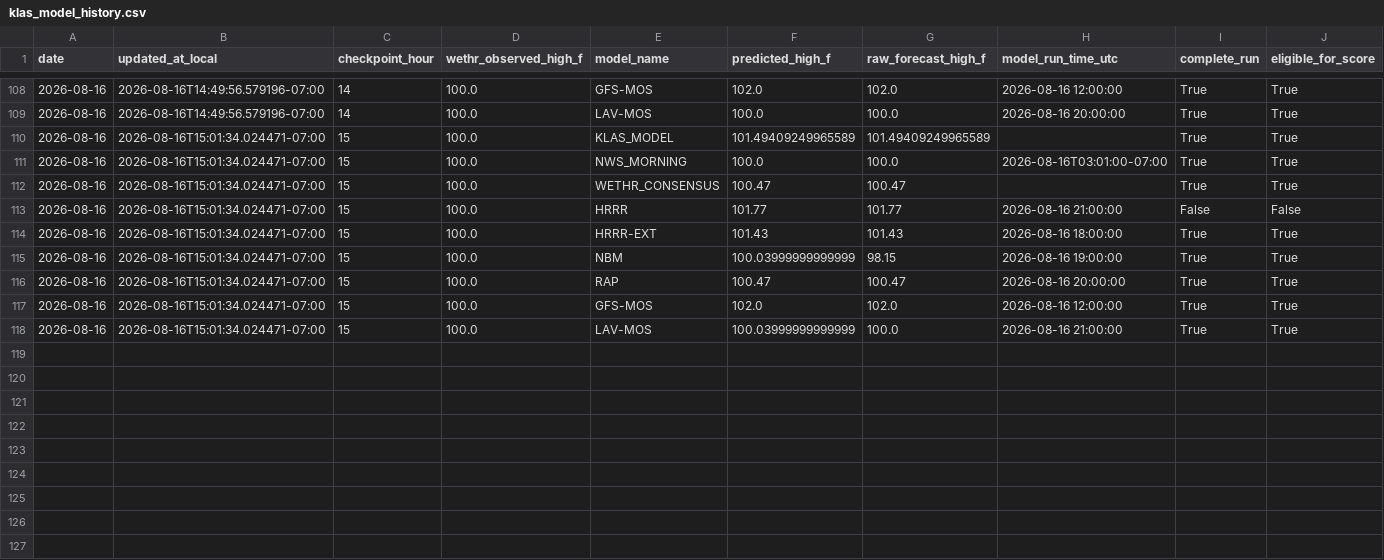
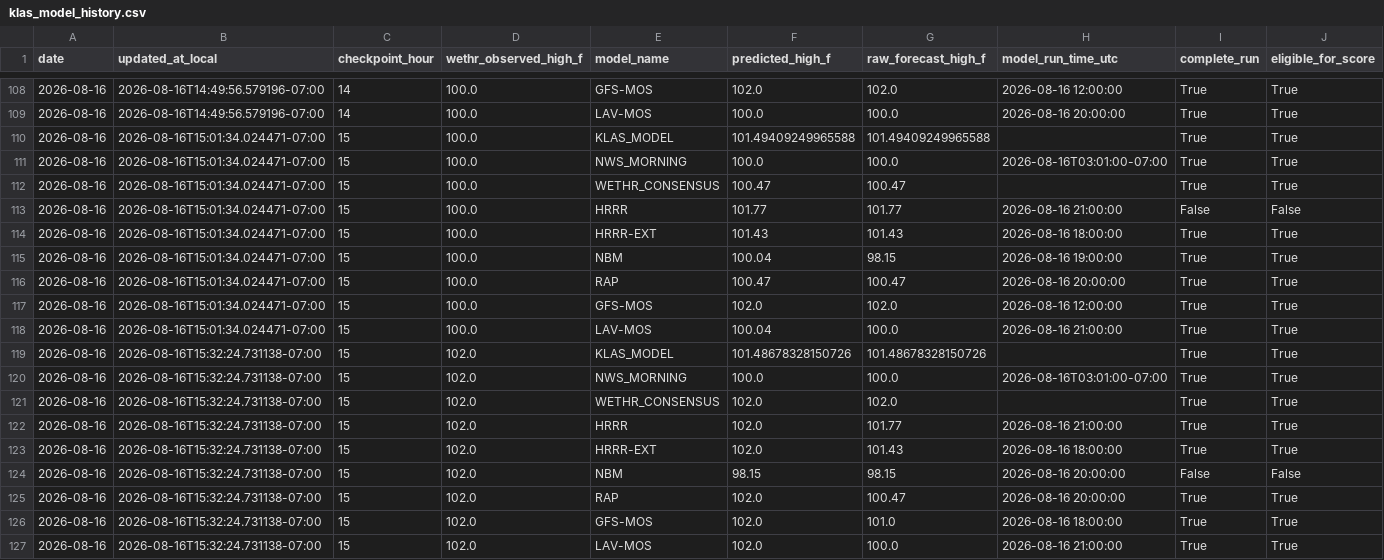
Before and after one commit to capecodbeachgirl/klas-live-model, a CSV file: data/live/klas_model_history.csv, drawn as a sheet; only a part is shown, gaps mark what is left out; rows hold the shown columns only; the diff names each change by its address in the sheet, - before the commit and + after, or states it on an @@ line.

```diff
--- a/data/live/klas_model_history.csv
+++ b/data/live/klas_model_history.csv
-F110 (predicted_high_f): 101.49409249965589
+F110 (predicted_high_f): 101.49409249965588
-G110 (raw_forecast_high_f): 101.49409249965589
+G110 (raw_forecast_high_f): 101.49409249965588
-F115 (predicted_high_f): 100.03999999999999
+F115 (predicted_high_f): 100.04
-F118 (predicted_high_f): 100.03999999999999
+F118 (predicted_high_f): 100.04
+row 119: 2026-08-16 | 2026-08-16T15:32:24.731138-07:00 | 15 | 102.0 | KLAS_MODEL | 101.48678328150726 | 101.48678328150726 |  | True | True
+row 120: 2026-08-16 | 2026-08-16T15:32:24.731138-07:00 | 15 | 102.0 | NWS_MORNING | 100.0 | 100.0 | 2026-08-16T03:01:00-07:00 | True | True
+row 121: 2026-08-16 | 2026-08-16T15:32:24.731138-07:00 | 15 | 102.0 | WETHR_CONSENSUS | 102.0 | 102.0 |  | True | True
+row 122: 2026-08-16 | 2026-08-16T15:32:24.731138-07:00 | 15 | 102.0 | HRRR | 102.0 | 101.77 | 2026-08-16 21:00:00 | True | True
+row 123: 2026-08-16 | 2026-08-16T15:32:24.731138-07:00 | 15 | 102.0 | HRRR-EXT | 102.0 | 101.43 | 2026-08-16 18:00:00 | True | True
+row 124: 2026-08-16 | 2026-08-16T15:32:24.731138-07:00 | 15 | 102.0 | NBM | 98.15 | 98.15 | 2026-08-16 20:00:00 | False | False
+row 125: 2026-08-16 | 2026-08-16T15:32:24.731138-07:00 | 15 | 102.0 | RAP | 102.0 | 100.47 | 2026-08-16 20:00:00 | True | True
+row 126: 2026-08-16 | 2026-08-16T15:32:24.731138-07:00 | 15 | 102.0 | GFS-MOS | 102.0 | 101.0 | 2026-08-16 18:00:00 | True | True
+row 127: 2026-08-16 | 2026-08-16T15:32:24.731138-07:00 | 15 | 102.0 | LAV-MOS | 102.0 | 100.0 | 2026-08-16 21:00:00 | True | True
```
Also changed, not shown: data/live/klas_live_history.csv, 2 other files.
